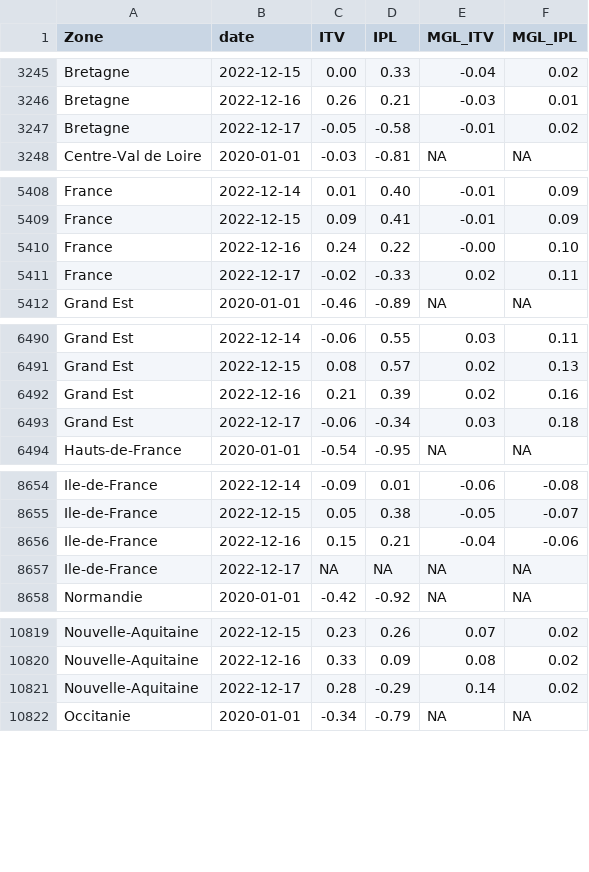
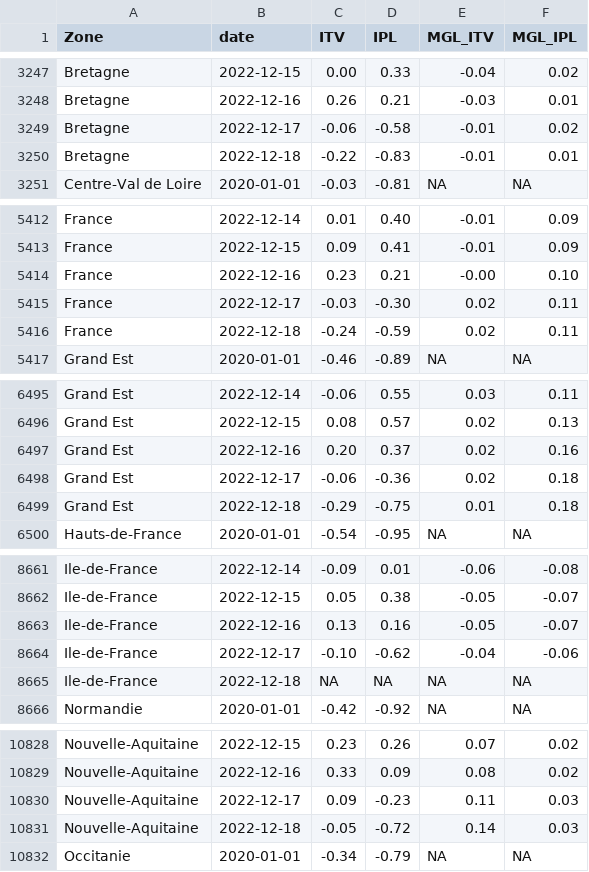
Before and after one commit to CEREMA/data-trafic, a CSV file: fr/latest.csv, drawn as a sheet; only a part is shown, gaps mark what is left out; the diff covers the shown part only.

```diff
--- a/fr/latest.csv
+++ b/fr/latest.csv
@@ -3246,3 +3248,4 @@ Bretagne,2022-12-15,0.00,0.33,-0.04,0.02
 Bretagne,2022-12-16,0.26,0.21,-0.03,0.01
-Bretagne,2022-12-17,-0.05,-0.58,-0.01,0.02
+Bretagne,2022-12-17,-0.06,-0.58,-0.01,0.02
+Bretagne,2022-12-18,-0.22,-0.83,-0.01,0.01
 Centre-Val de Loire,2020-01-01,-0.03,-0.81,NA,NA
@@ -5409,4 +5413,5 @@ France,2022-12-14,0.01,0.40,-0.01,0.09
 France,2022-12-15,0.09,0.41,-0.01,0.09
-France,2022-12-16,0.24,0.22,-0.00,0.10
-France,2022-12-17,-0.02,-0.33,0.02,0.11
+France,2022-12-16,0.23,0.21,-0.00,0.10
+France,2022-12-17,-0.03,-0.30,0.02,0.11
+France,2022-12-18,-0.24,-0.59,0.02,0.11
 Grand Est,2020-01-01,-0.46,-0.89,NA,NA
@@ -6491,4 +6496,5 @@ Grand Est,2022-12-14,-0.06,0.55,0.03,0.11
 Grand Est,2022-12-15,0.08,0.57,0.02,0.13
-Grand Est,2022-12-16,0.21,0.39,0.02,0.16
-Grand Est,2022-12-17,-0.06,-0.34,0.03,0.18
+Grand Est,2022-12-16,0.20,0.37,0.02,0.16
+Grand Est,2022-12-17,-0.06,-0.36,0.02,0.18
+Grand Est,2022-12-18,-0.29,-0.75,0.01,0.18
 Hauts-de-France,2020-01-01,-0.54,-0.95,NA,NA
@@ -8655,4 +8662,5 @@ Ile-de-France,2022-12-14,-0.09,0.01,-0.06,-0.08
 Ile-de-France,2022-12-15,0.05,0.38,-0.05,-0.07
-Ile-de-France,2022-12-16,0.15,0.21,-0.04,-0.06
-Ile-de-France,2022-12-17,NA,NA,NA,NA
+Ile-de-France,2022-12-16,0.13,0.16,-0.05,-0.07
+Ile-de-France,2022-12-17,-0.10,-0.62,-0.04,-0.06
+Ile-de-France,2022-12-18,NA,NA,NA,NA
 Normandie,2020-01-01,-0.42,-0.92,NA,NA
@@ -10820,3 +10829,4 @@ Nouvelle-Aquitaine,2022-12-15,0.23,0.26,0.07,0.02
 Nouvelle-Aquitaine,2022-12-16,0.33,0.09,0.08,0.02
-Nouvelle-Aquitaine,2022-12-17,0.28,-0.29,0.14,0.02
+Nouvelle-Aquitaine,2022-12-17,0.09,-0.23,0.11,0.03
+Nouvelle-Aquitaine,2022-12-18,-0.05,-0.72,0.14,0.03
 Occitanie,2020-01-01,-0.34,-0.79,NA,NA
```
Also changed, not shown: 8 added rows elsewhere in this file, collectivites/paris_brut_latest.csv, collectivites/paris_latest.csv, 2 other files.
